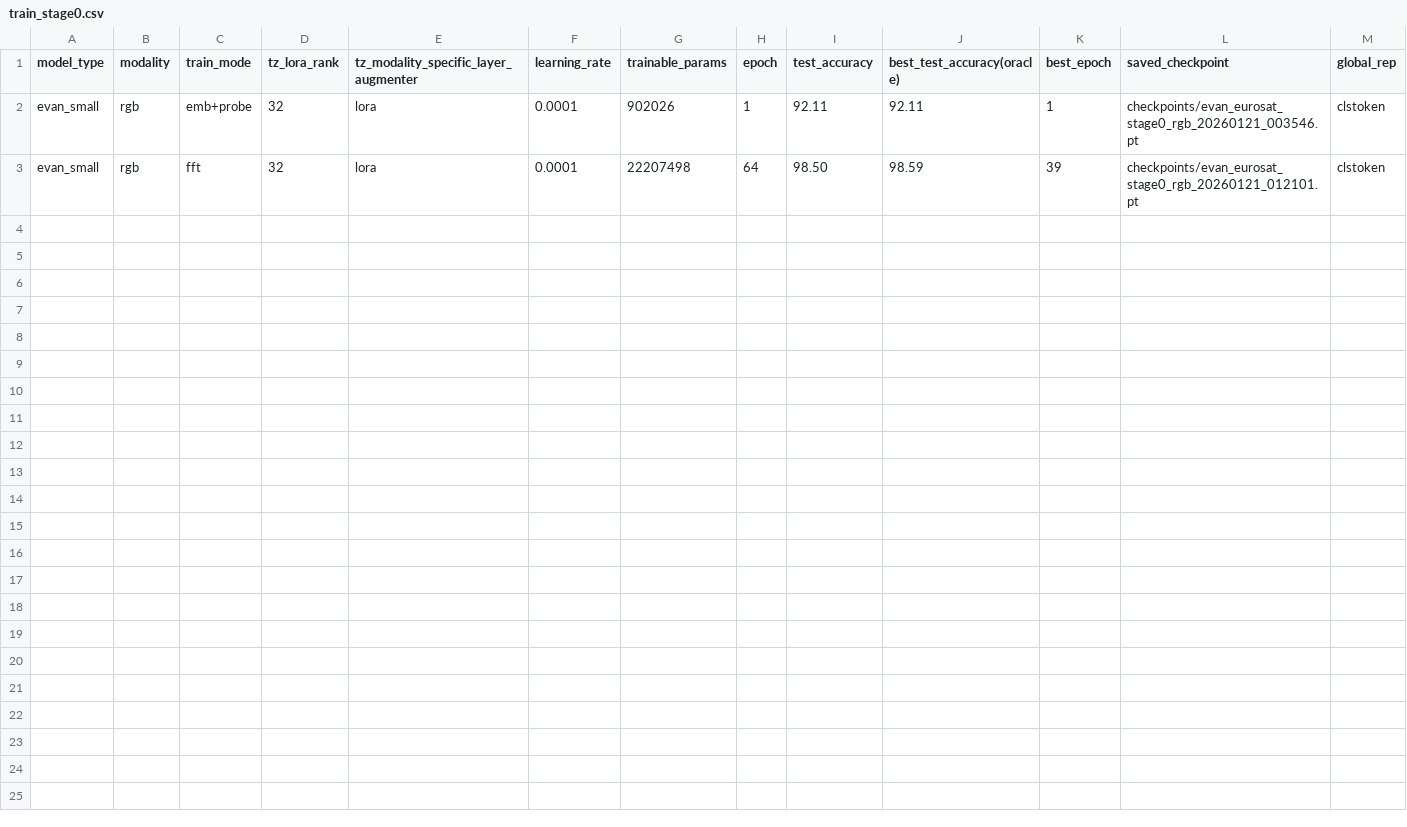
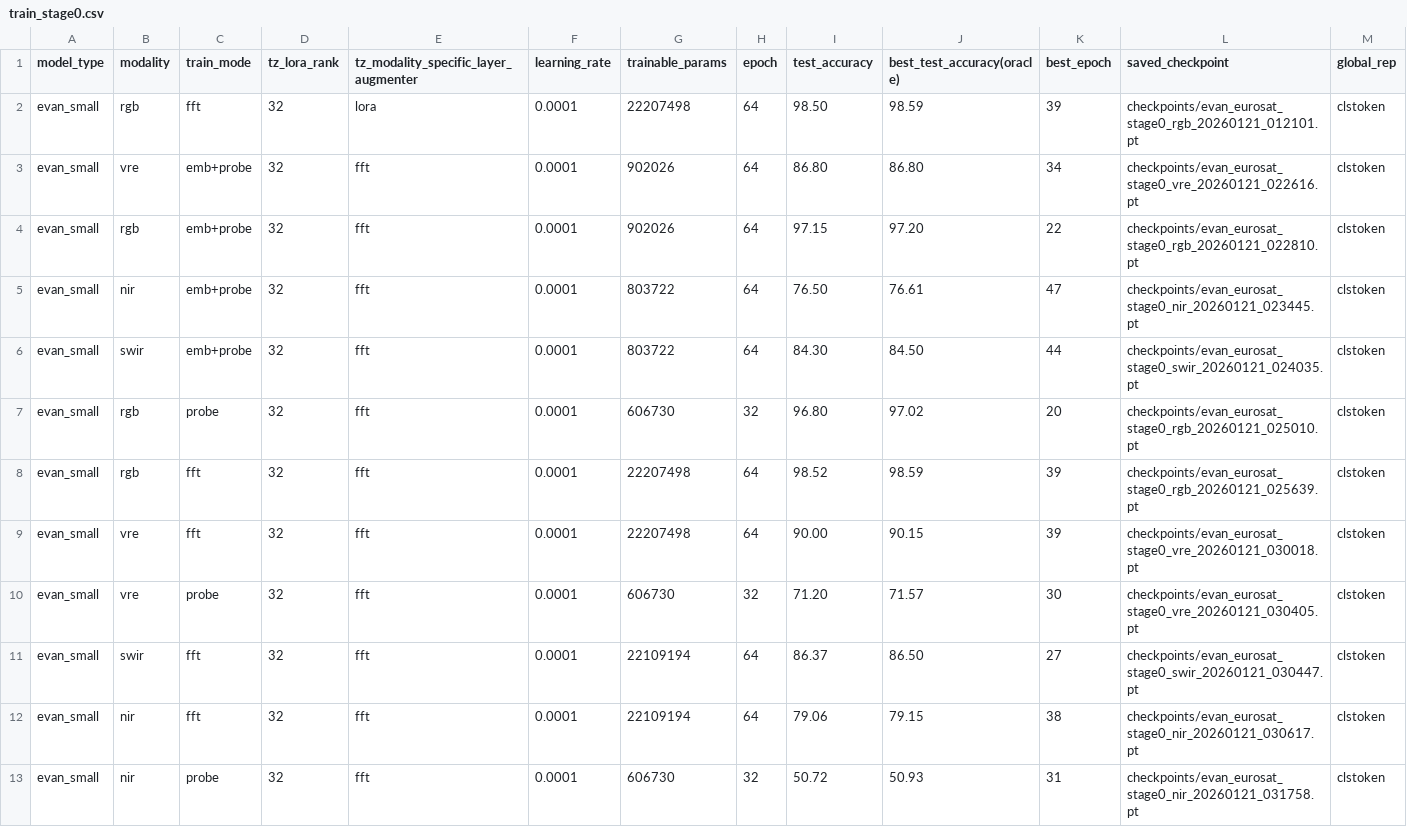
Before and after one commit to timgzhou/ever-changing-modality, a CSV file: res/train_stage0.csv, drawn as a sheet; removed rows and columns are numbered as before the commit, all else as after; the diff names each change by its address in the sheet, - before the commit and + after, or states it on an @@ line.

Commit message:
added modality-pairwise intermediate cls token projector

```diff
--- a/res/train_stage0.csv
+++ b/res/train_stage0.csv
-row 2: evan_small | rgb | emb+probe | 32 | lora | 0.0001 | 902026 | 1 | 92.11 | 92.11 | 1 | checkpoints/evan_eurosat_stage0_rgb_20260121_003546.pt | clstoken
+row 3: evan_small | vre | emb+probe | 32 | fft | 0.0001 | 902026 | 64 | 86.80 | 86.80 | 34 | checkpoints/evan_eurosat_stage0_vre_20260121_022616.pt | clstoken
+row 4: evan_small | rgb | emb+probe | 32 | fft | 0.0001 | 902026 | 64 | 97.15 | 97.20 | 22 | checkpoints/evan_eurosat_stage0_rgb_20260121_022810.pt | clstoken
+row 5: evan_small | nir | emb+probe | 32 | fft | 0.0001 | 803722 | 64 | 76.50 | 76.61 | 47 | checkpoints/evan_eurosat_stage0_nir_20260121_023445.pt | clstoken
+row 6: evan_small | swir | emb+probe | 32 | fft | 0.0001 | 803722 | 64 | 84.30 | 84.50 | 44 | checkpoints/evan_eurosat_stage0_swir_20260121_024035.pt | clstoken
+row 7: evan_small | rgb | probe | 32 | fft | 0.0001 | 606730 | 32 | 96.80 | 97.02 | 20 | checkpoints/evan_eurosat_stage0_rgb_20260121_025010.pt | clstoken
+row 8: evan_small | rgb | fft | 32 | fft | 0.0001 | 22207498 | 64 | 98.52 | 98.59 | 39 | checkpoints/evan_eurosat_stage0_rgb_20260121_025639.pt | clstoken
+row 9: evan_small | vre | fft | 32 | fft | 0.0001 | 22207498 | 64 | 90.00 | 90.15 | 39 | checkpoints/evan_eurosat_stage0_vre_20260121_030018.pt | clstoken
+row 10: evan_small | vre | probe | 32 | fft | 0.0001 | 606730 | 32 | 71.20 | 71.57 | 30 | checkpoints/evan_eurosat_stage0_vre_20260121_030405.pt | clstoken
+row 11: evan_small | swir | fft | 32 | fft | 0.0001 | 22109194 | 64 | 86.37 | 86.50 | 27 | checkpoints/evan_eurosat_stage0_swir_20260121_030447.pt | clstoken
+row 12: evan_small | nir | fft | 32 | fft | 0.0001 | 22109194 | 64 | 79.06 | 79.15 | 38 | checkpoints/evan_eurosat_stage0_nir_20260121_030617.pt | clstoken
+row 13: evan_small | nir | probe | 32 | fft | 0.0001 | 606730 | 32 | 50.72 | 50.93 | 31 | checkpoints/evan_eurosat_stage0_nir_20260121_031758.pt | clstoken
```
Also changed, not shown: res/shot_e2e_res.csv, 3 other files.
